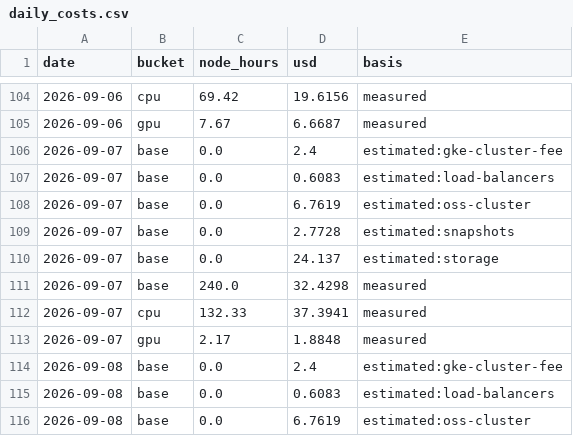
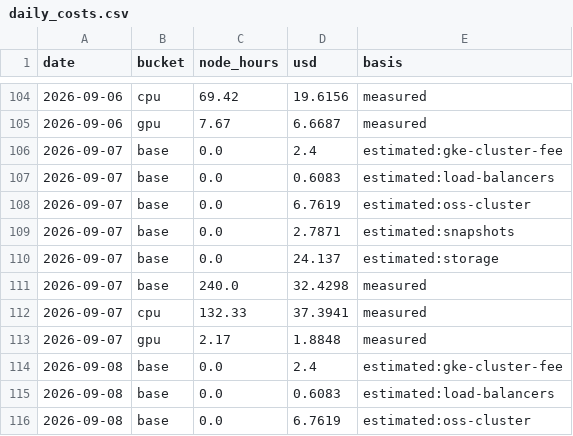
Before and after one commit to cloudbank-project/cloudbank-classroom-usage, a CSV file: data/daily_costs.csv, drawn as a sheet; only a part is shown, gaps mark what is left out; the diff covers the shown part only.

```diff
--- a/data/daily_costs.csv
+++ b/data/daily_costs.csv
@@ -108,3 +108,3 @@ date,bucket,node_hours,usd,basis
 2026-09-07,base,0.0,6.7619,estimated:oss-cluster
-2026-09-07,base,0.0,2.7728,estimated:snapshots
+2026-09-07,base,0.0,2.7871,estimated:snapshots
 2026-09-07,base,0.0,24.137,estimated:storage
```
Also changed, not shown: 8 added rows and 14 edited cells elsewhere in this file, data/base_extras.csv, data/node_hours.csv, 3 other files.
